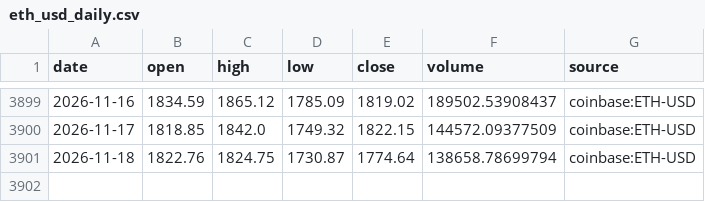
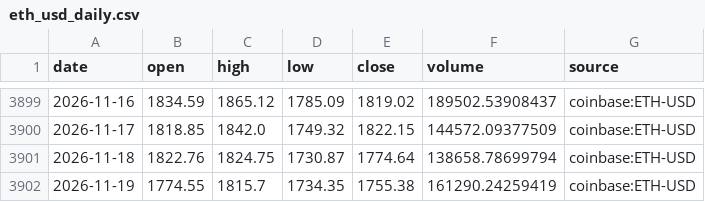
Before and after one commit to Pigger111-hub/Grok-trading, a CSV file: data/cache/eth_usd_daily.csv, drawn as a sheet; only a part is shown, gaps mark what is left out.

```diff
--- a/data/cache/eth_usd_daily.csv
+++ b/data/cache/eth_usd_daily.csv
@@ -3901 +3901,2 @@ date,open,high,low,close,volume,source
 2026-11-18,1822.76,1824.75,1730.87,1774.64,138658.78699794,coinbase:ETH-USD
+2026-11-19,1774.55,1815.7,1734.35,1755.38,161290.24259419,coinbase:ETH-USD
```
Also changed, not shown: data/cache/btc_usd_daily.csv, data/paper_positions.csv, 5 other files.
